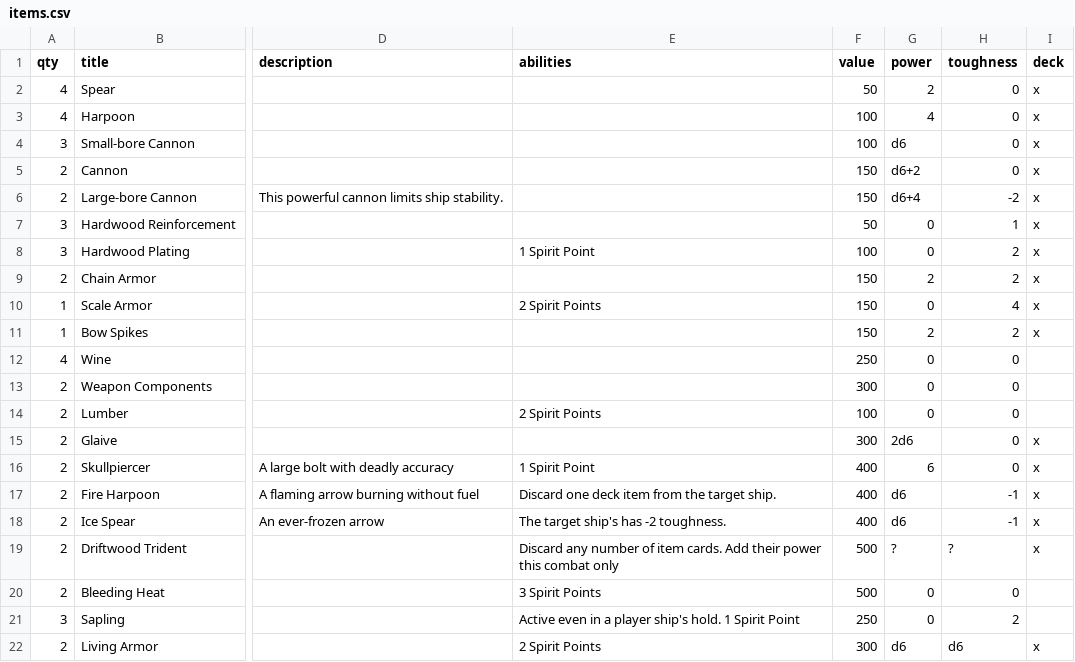
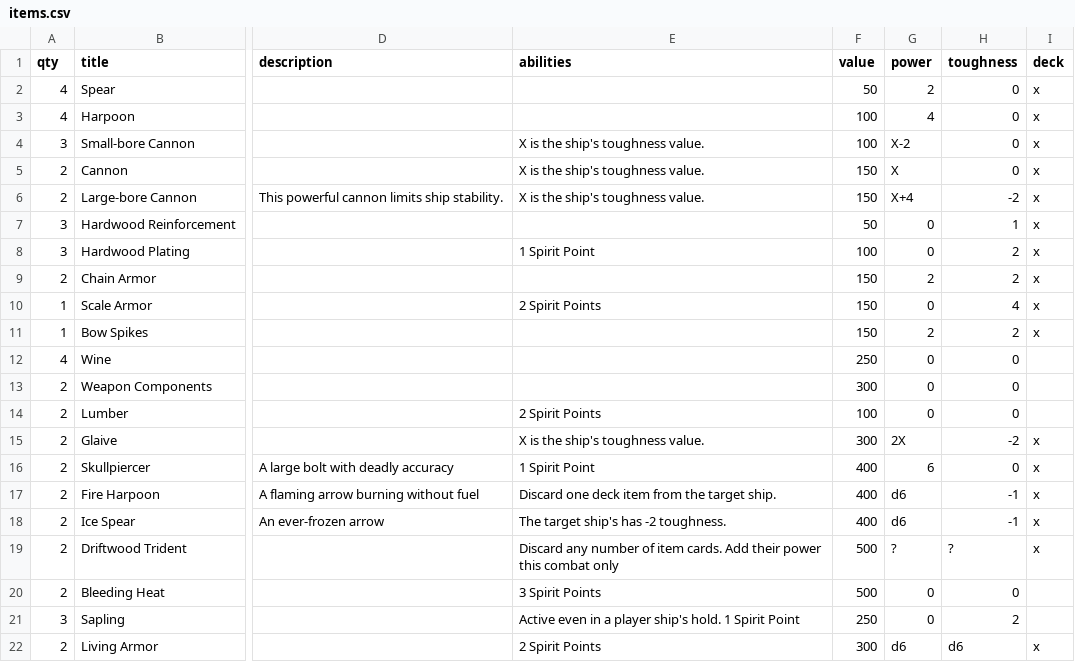
Before and after one commit to beekley/plunder, a CSV file: cardData/items.csv, drawn as a sheet; only a part is shown, gaps mark what is left out; the diff names each change by its address in the sheet, - before the commit and + after, or states it on an @@ line.

```diff
--- a/cardData/items.csv
+++ b/cardData/items.csv
-E4:E6 (abilities): (empty)
+E4:E6 (abilities): X is the ship's toughness value.
-G4 (power): d6
+G4 (power): X-2
-G5 (power): d6+2
+G5 (power): X
-G6 (power): d6+4
+G6 (power): X+4
-E15 (abilities): (empty)
+E15 (abilities): X is the ship's toughness value.
-G15 (power): 2d6
+G15 (power): 2X
-H15 (toughness): 0
+H15 (toughness): -2
```
Also changed, not shown: 13 other files.
